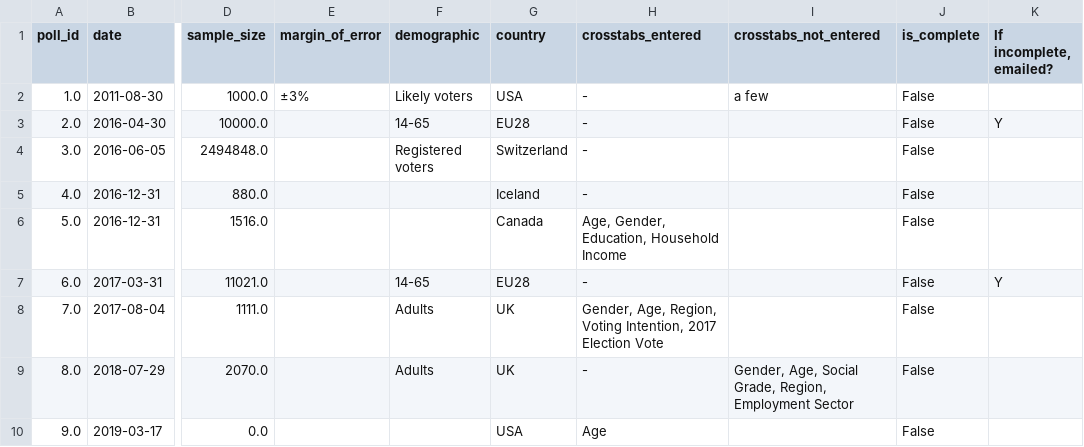
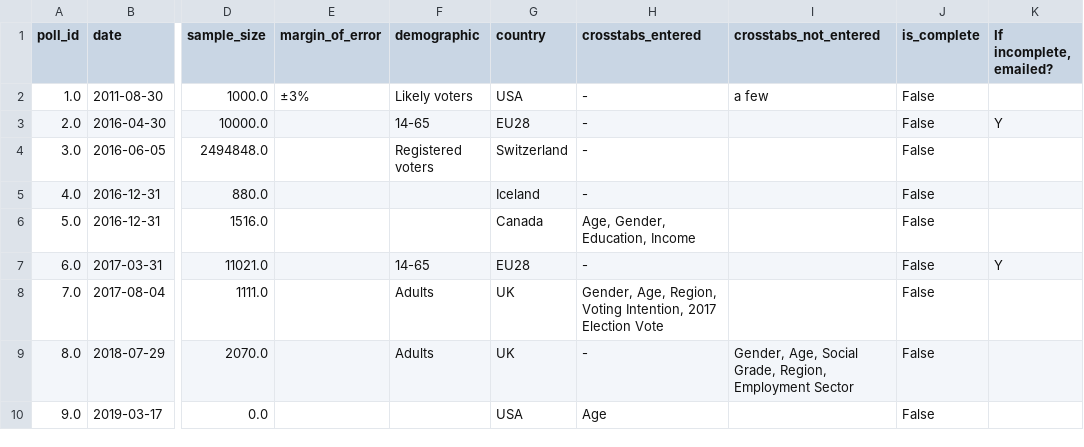
Before and after one commit to UBICenter/polls, a CSV file: data/polls.csv, drawn as a sheet; only a part is shown, gaps mark what is left out; the diff names each change by its address in the sheet, - before the commit and + after, or states it on an @@ line.

```diff
--- a/data/polls.csv
+++ b/data/polls.csv
-H6 (crosstabs_entered): Age, Gender, Education, Household Income
+H6 (crosstabs_entered): Age, Gender, Education, Income
```
Also changed, not shown: data/favorability.csv, data/responses.csv, 4 other files.
